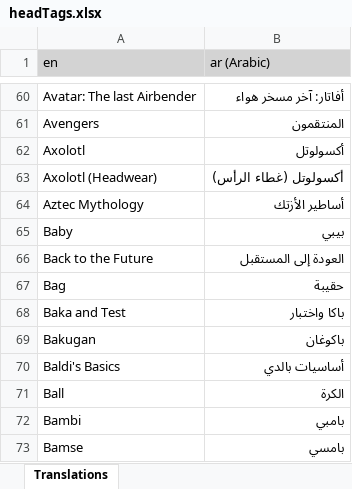
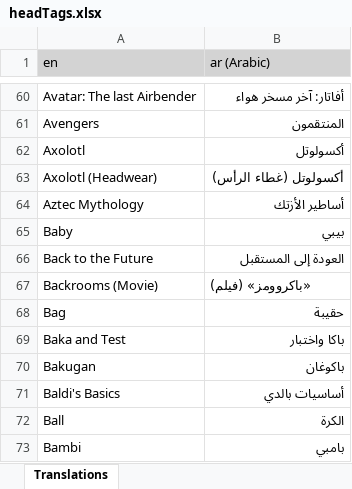
Before and after one commit to LordRazen/mchv2-translations-plugin, an Excel workbook: lang/ar/headTags.xlsx, sheet Translations, drawn as a sheet; only a part is shown, gaps mark what is left out; the shorter side is filled out with more unchanged rows; values as stored, in another font and other column widths than the file's, no borders; the diff names each change by its address in the sheet, - before the commit and + after, or states it on an @@ line.

```diff
--- a/lang/ar/headTags.xlsx (sheet Translations)
+++ b/lang/ar/headTags.xlsx (sheet Translations)
+row 67: Backrooms (Movie) | «باكروومز» (فيلم)
```
Also changed, not shown: lang/es/headTags.xlsx, lang/et/headTags.xlsx, 55 other files.
